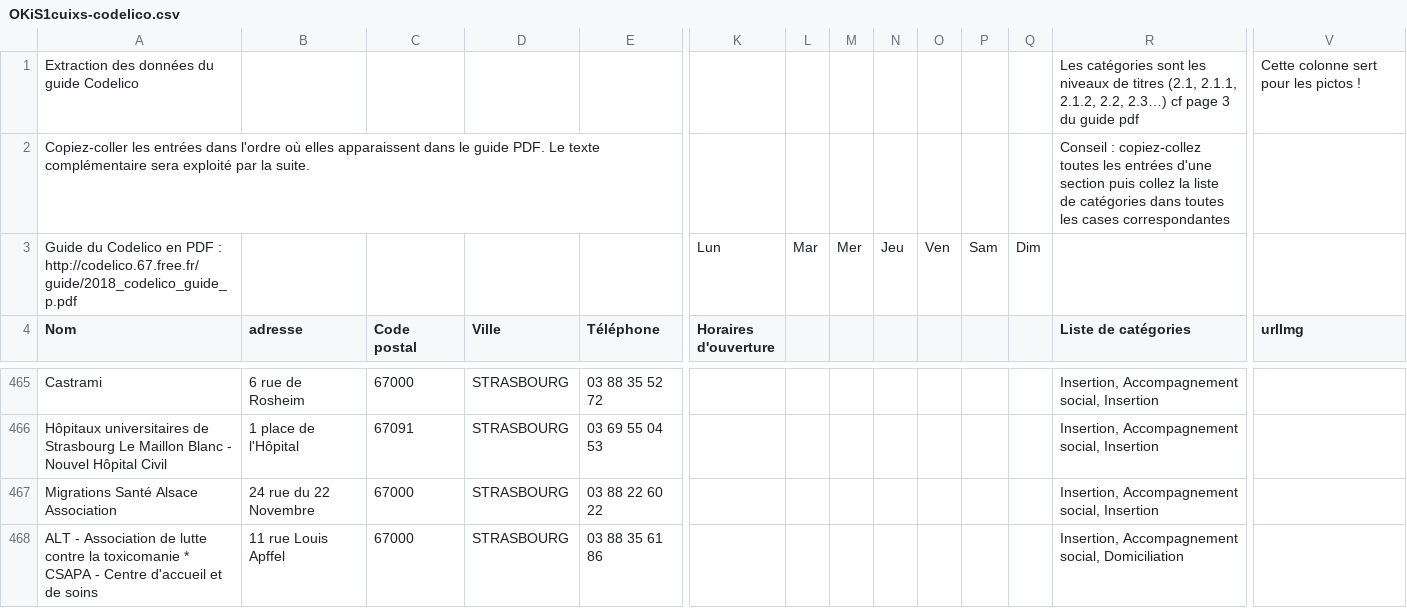
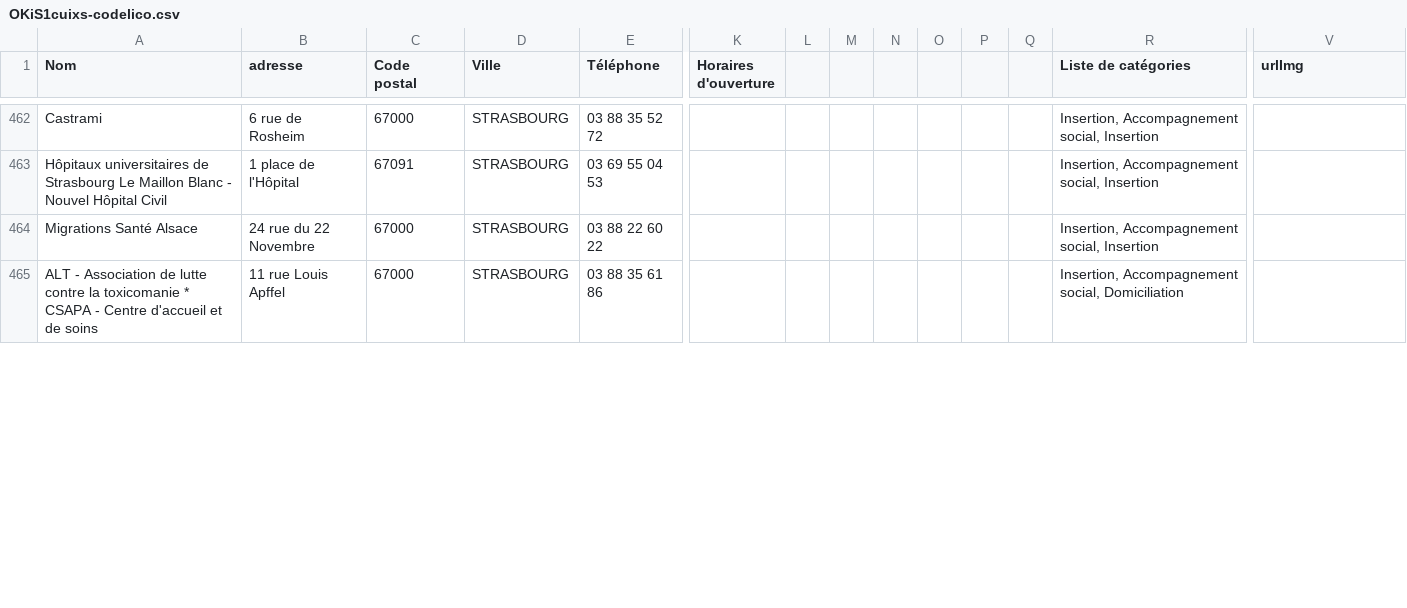
Before and after one commit to welcome-guide/welcome-guide.github.io, a CSV file: donnees-welcome-guide/OKiS1cuixs-codelico.csv, drawn as a sheet; only a part is shown, gaps mark what is left out; removed rows and columns are numbered as before the commit, all else as after; rows hold the shown columns only; the diff covers the shown part only; the diff names each change by its address in the sheet, - before the commit and + after, or states it on an @@ line.

Commit message:
Présente le traitement des données en concaténant les services

```diff
--- a/donnees-welcome-guide/OKiS1cuixs-codelico.csv
+++ b/donnees-welcome-guide/OKiS1cuixs-codelico.csv
-row 1: Extraction des données du guide Codelico |  |  |  |  |  |  |  |  |  |  |  | Les catégories sont les niveaux de titres (2.1, 2.1.1, 2.1.2, 2.2, 2.3…) cf page 3 du guide pdf | Cette colonne sert pour les pictos !
-row 2: Copiez-coller les entrées dans l'ordre où elles apparaissent dans le guide PDF. Le texte complémentaire sera exploité par la suite. |  |  |  |  |  |  |  |  |  |  |  | Conseil : copiez-collez toutes les entrées d'une section puis collez la liste de catégories dans toutes les cases correspondantes
-row 3: Guide du Codelico en PDF : http://codelico.67.free.fr/guide/2018_codelico_guide_p.pdf |  |  |  |  | Lun | Mar | Mer | Jeu | Ven | Sam | Dim
-A464 (Nom): Migrations Santé Alsace Association
+A464 (Nom): Migrations Santé Alsace
```
Also changed, not shown: 8 edited cells elsewhere in this file, 1 other file.
